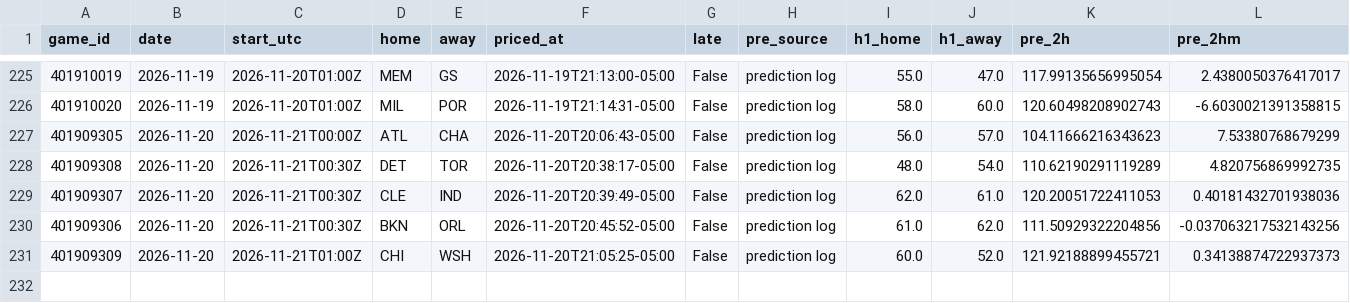
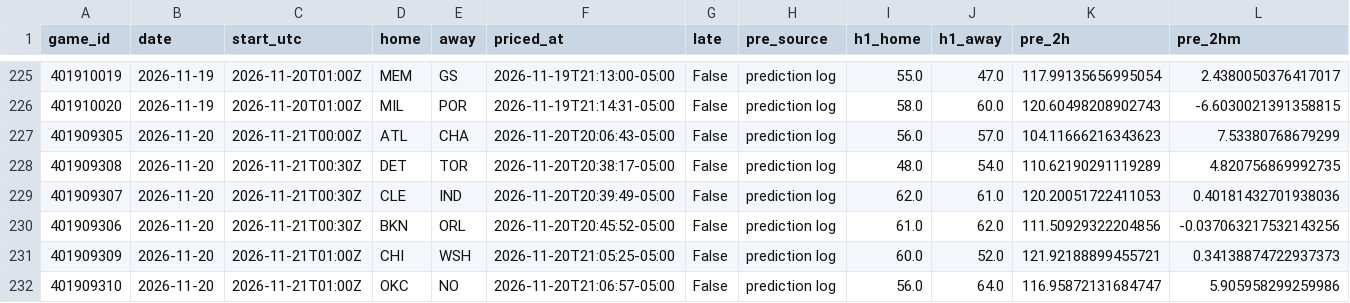
Before and after one commit to quintonmwilson/nba-model, a CSV file: model/halftime_log.csv, drawn as a sheet; only a part is shown, gaps mark what is left out; rows hold the shown columns only; the diff names each change by its address in the sheet, - before the commit and + after, or states it on an @@ line.

```diff
--- a/model/halftime_log.csv
+++ b/model/halftime_log.csv
+row 232: 401909310 | 2026-11-20 | 2026-11-21T01:00Z | OKC | NO | 2026-11-20T21:06:57-05:00 | False | prediction log | 56.0 | 64.0 | 116.95872131684747 | 5.905958299259986
```
Also changed, not shown: 1 other file.
